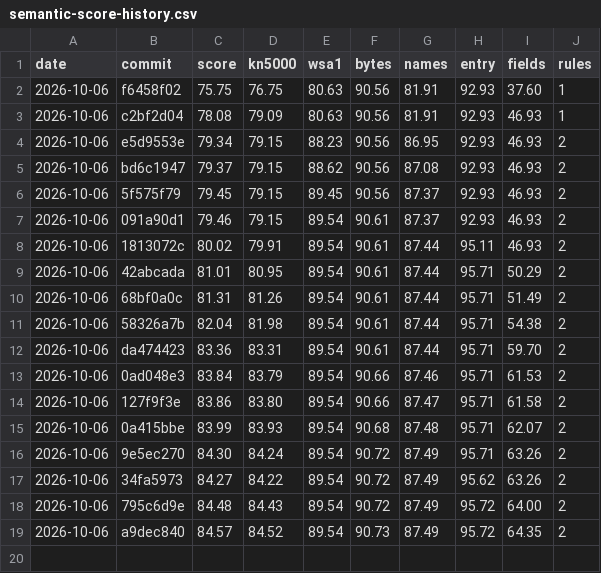
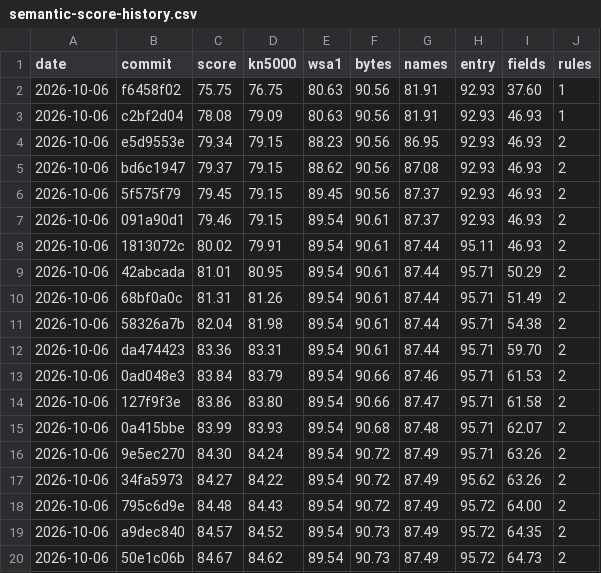
Before and after one commit to ArqueologiaDigital/kn5000-roms-disasm, a CSV file: docs/badges/semantic-score-history.csv, drawn as a sheet; the diff names each change by its address in the sheet, - before the commit and + after, or states it on an @@ line.

```diff
--- a/docs/badges/semantic-score-history.csv
+++ b/docs/badges/semantic-score-history.csv
+row 20: 2026-10-06 | 50e1c06b | 84.67 | 84.62 | 89.54 | 90.73 | 87.49 | 95.72 | 64.73 | 2
```
Also changed, not shown: 29 other files.
